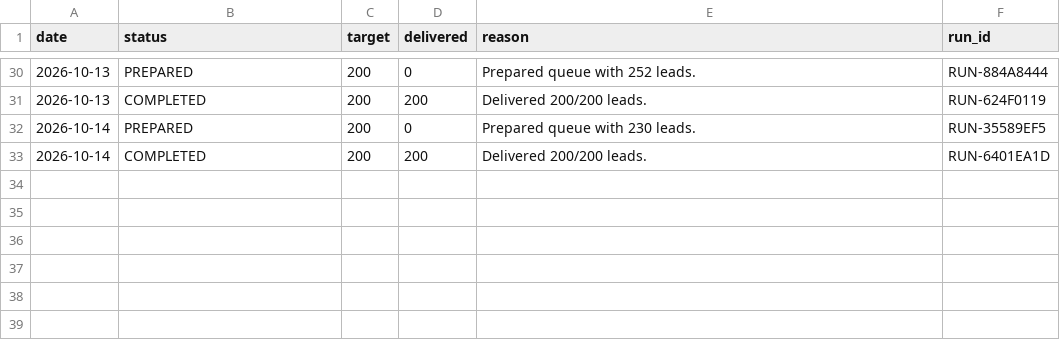
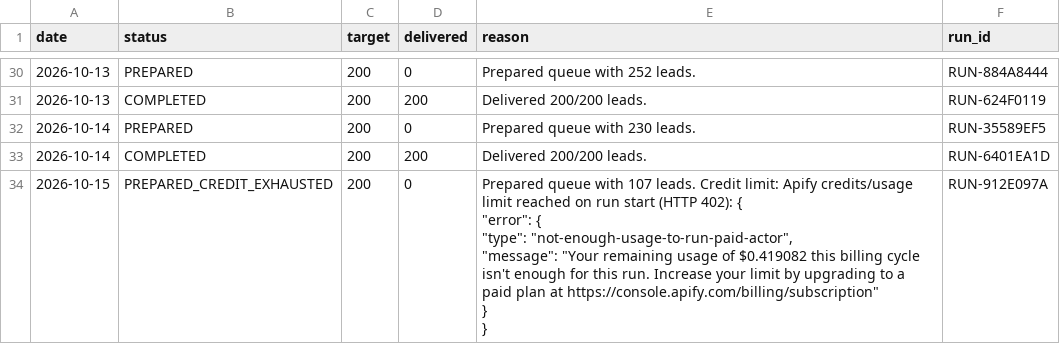
Before and after one commit to ayushdesign4/daily-lead-agent, a CSV file: data/daily_runs.csv, drawn as a sheet; only a part is shown, gaps mark what is left out.

```diff
--- a/data/daily_runs.csv
+++ b/data/daily_runs.csv
@@ -63 +63,7 @@ date,status,target,delivered,reason,run_id
 2026-10-14,COMPLETED,200,200,Delivered 200/200 leads.,RUN-6401EA1D
+2026-10-15,PREPARED_CREDIT_EXHAUSTED,200,0,"Prepared queue with 107 leads. Credit limit: Apify credits/usage limit reached on run start (HTTP 402): {
+  ""error"": {
+    ""type"": ""not-enough-usage-to-run-paid-actor"",
+    ""message"": ""Your remaining usage of $0.419082 this billing cycle isn't enough for this run. Increase your limit by upgrading to a paid plan at https://console.apify.com/billing/subscription""
+  }
+}",RUN-912E097A
```
Also changed, not shown: data/master_leads.csv, data/pending_queue.csv, 2 other files.
